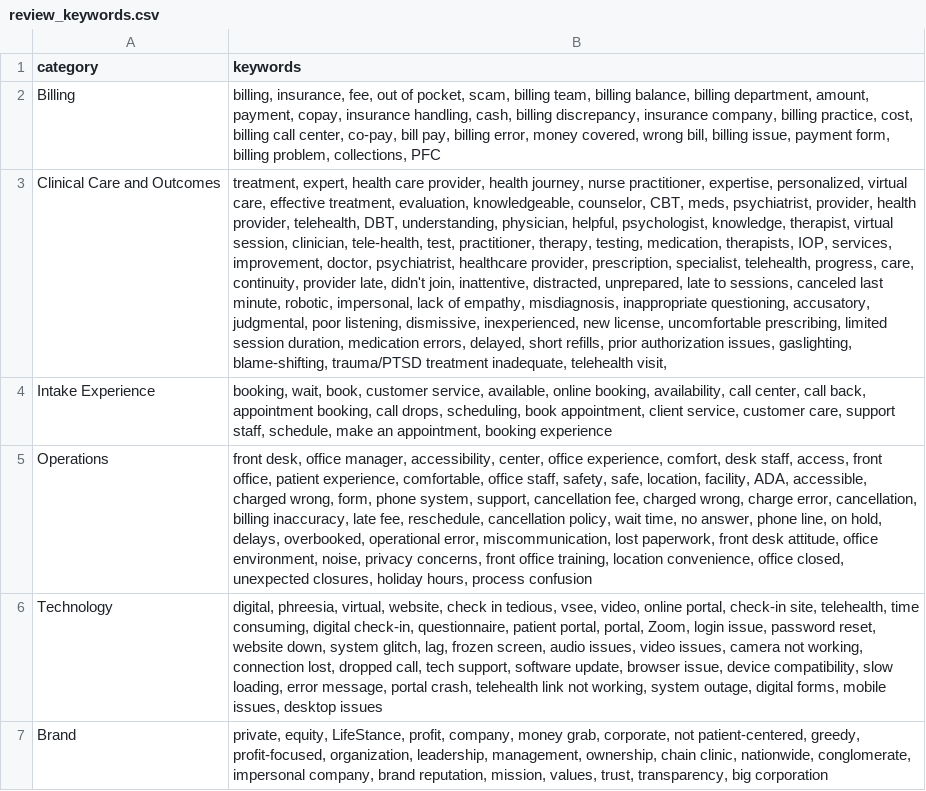
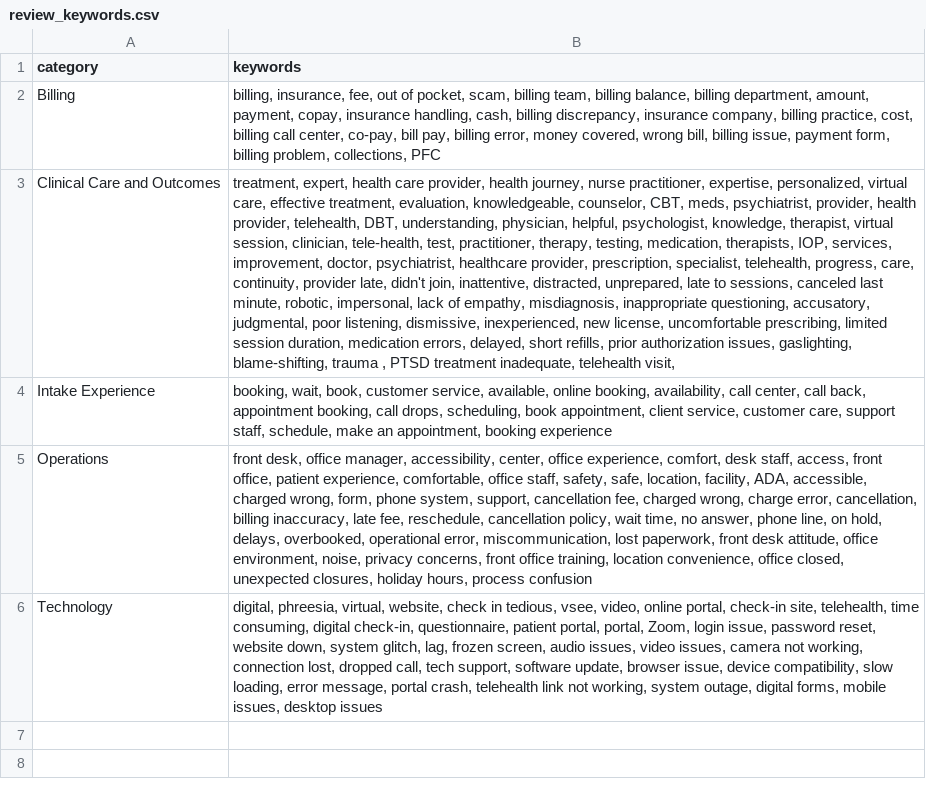
Before and after one commit to Sai-lifestance/review-summaizer-v3-backfill, a CSV file: data/review_keywords.csv, drawn as a sheet; the diff names each change by its address in the sheet, - before the commit and + after, or states it on an @@ line.

Commit message:
Add files via upload

```diff
--- a/data/review_keywords.csv
+++ b/data/review_keywords.csv
-B3 (keywords): …gaslighting, blame-shifting, trauma/PTSD treatment inadequate,…
+B3 (keywords): …gaslighting, blame-shifting, trauma , PTSD treatment inadequate,…
-row 7: Brand | private, equity, LifeStance, profit, company, money grab, corporate, not patient-centered, greedy, profit-focused, organization, leadership, management, ownership, chain clinic, nationwide, conglomerate, impersonal company, brand reputation, mission, values, trust, transparency, big corporation
```
